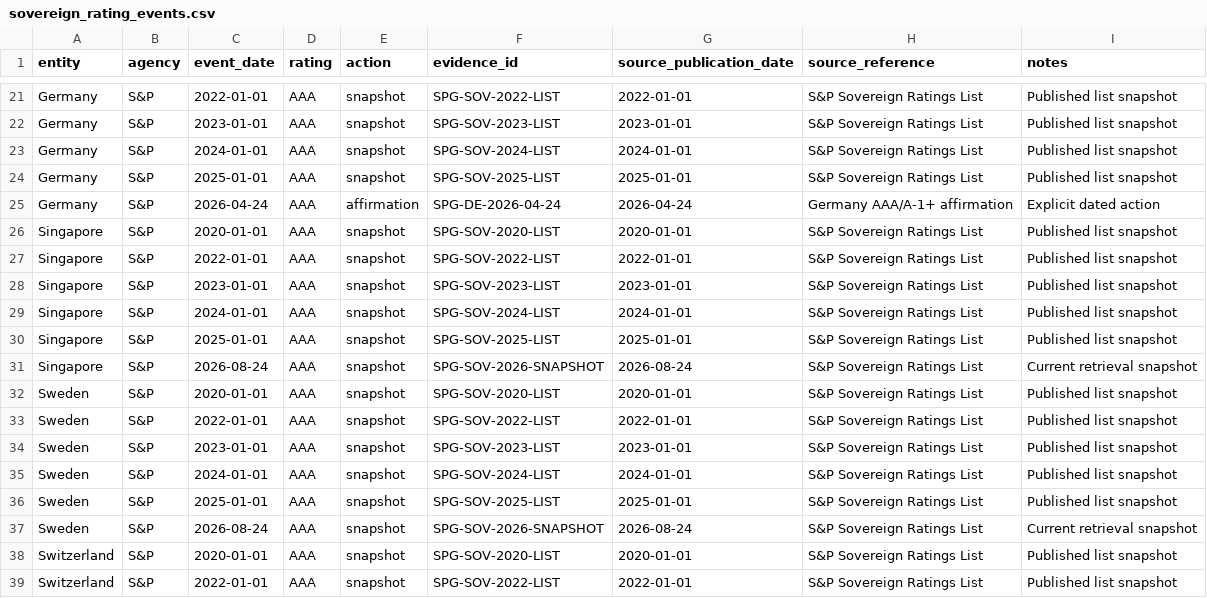
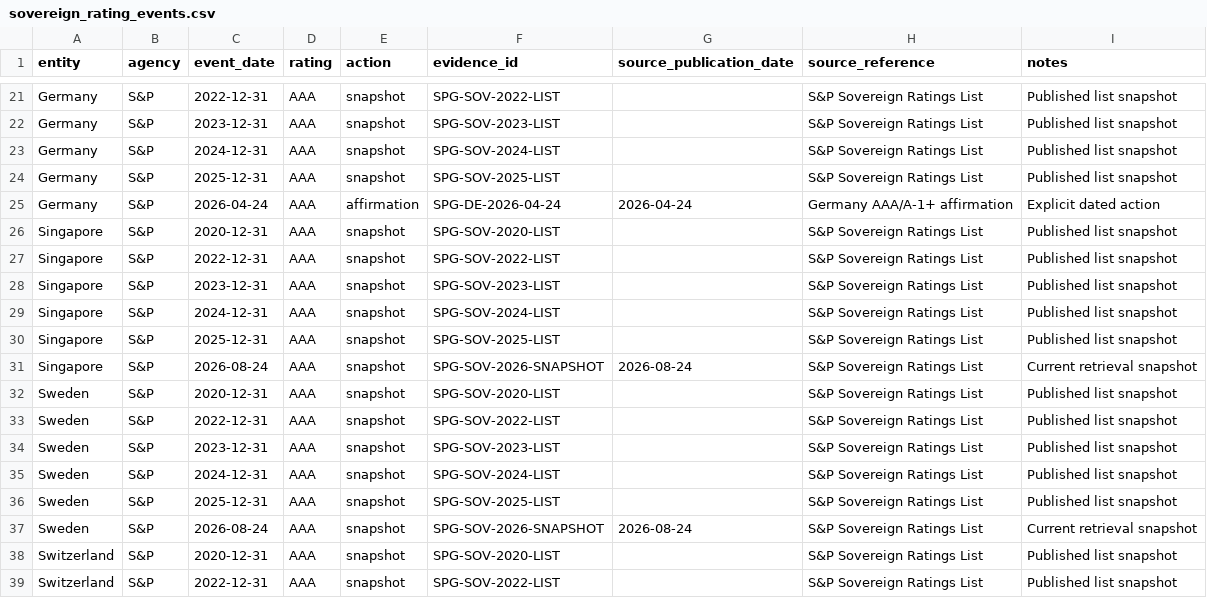
Before and after one commit to TheRealoliGARCH/FourNations, a CSV file: data/raw/sovereign_rating_events.csv, drawn as a sheet; only a part is shown, gaps mark what is left out; the diff covers the shown part only; the diff names each change by its address in the sheet, - before the commit and + after, or states it on an @@ line.

Commit message:
Correct sparse S&P snapshot dates to explicit annual indexing convention

```diff
--- a/data/raw/sovereign_rating_events.csv
+++ b/data/raw/sovereign_rating_events.csv
-C21 (event_date): 2022-01-01
+C21 (event_date): 2022-12-31
-G21 (source_publication_date): 2022-01-01
+G21 (source_publication_date): (empty)
-C22 (event_date): 2023-01-01
+C22 (event_date): 2023-12-31
-G22 (source_publication_date): 2023-01-01
+G22 (source_publication_date): (empty)
-C23 (event_date): 2024-01-01
+C23 (event_date): 2024-12-31
-G23 (source_publication_date): 2024-01-01
+G23 (source_publication_date): (empty)
-C24 (event_date): 2025-01-01
+C24 (event_date): 2025-12-31
-G24 (source_publication_date): 2025-01-01
+G24 (source_publication_date): (empty)
-C26 (event_date): 2020-01-01
+C26 (event_date): 2020-12-31
-G26 (source_publication_date): 2020-01-01
+G26 (source_publication_date): (empty)
-C27 (event_date): 2022-01-01
+C27 (event_date): 2022-12-31
-G27 (source_publication_date): 2022-01-01
+G27 (source_publication_date): (empty)
-C28 (event_date): 2023-01-01
+C28 (event_date): 2023-12-31
-G28 (source_publication_date): 2023-01-01
+G28 (source_publication_date): (empty)
-C29 (event_date): 2024-01-01
+C29 (event_date): 2024-12-31
-G29 (source_publication_date): 2024-01-01
+G29 (source_publication_date): (empty)
-C30 (event_date): 2025-01-01
+C30 (event_date): 2025-12-31
-G30 (source_publication_date): 2025-01-01
+G30 (source_publication_date): (empty)
-C32 (event_date): 2020-01-01
+C32 (event_date): 2020-12-31
-G32 (source_publication_date): 2020-01-01
+G32 (source_publication_date): (empty)
-C33 (event_date): 2022-01-01
+C33 (event_date): 2022-12-31
-G33 (source_publication_date): 2022-01-01
+G33 (source_publication_date): (empty)
-C34 (event_date): 2023-01-01
+C34 (event_date): 2023-12-31
-G34 (source_publication_date): 2023-01-01
+G34 (source_publication_date): (empty)
-C35 (event_date): 2024-01-01
+C35 (event_date): 2024-12-31
-G35 (source_publication_date): 2024-01-01
+G35 (source_publication_date): (empty)
-C36 (event_date): 2025-01-01
+C36 (event_date): 2025-12-31
-G36 (source_publication_date): 2025-01-01
+G36 (source_publication_date): (empty)
-C38 (event_date): 2020-01-01
+C38 (event_date): 2020-12-31
-G38 (source_publication_date): 2020-01-01
+G38 (source_publication_date): (empty)
-C39 (event_date): 2022-01-01
+C39 (event_date): 2022-12-31
-G39 (source_publication_date): 2022-01-01
+G39 (source_publication_date): (empty)
```
Also changed, not shown: 38 edited cells elsewhere in this file.
